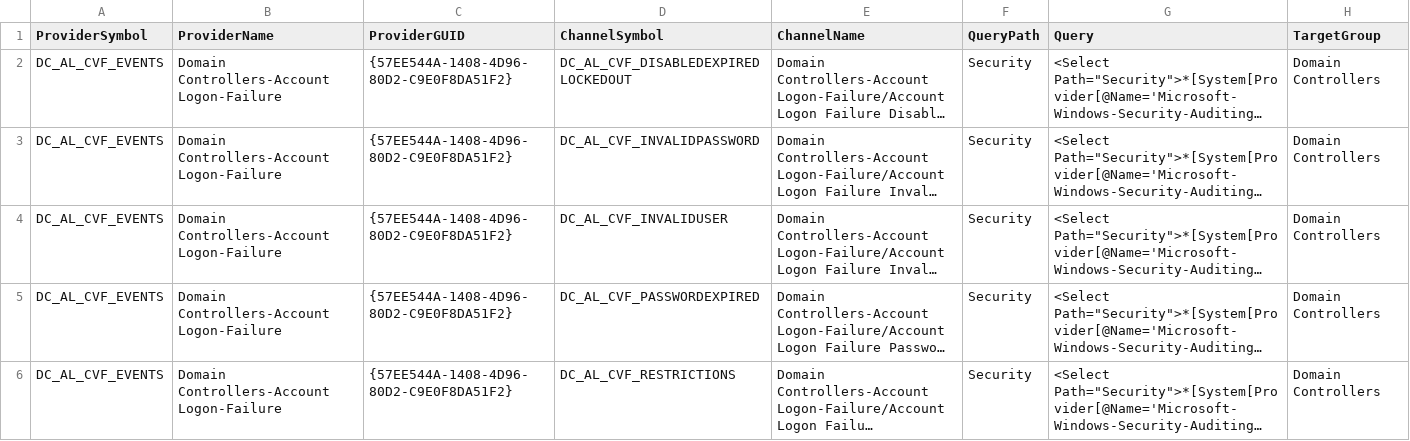
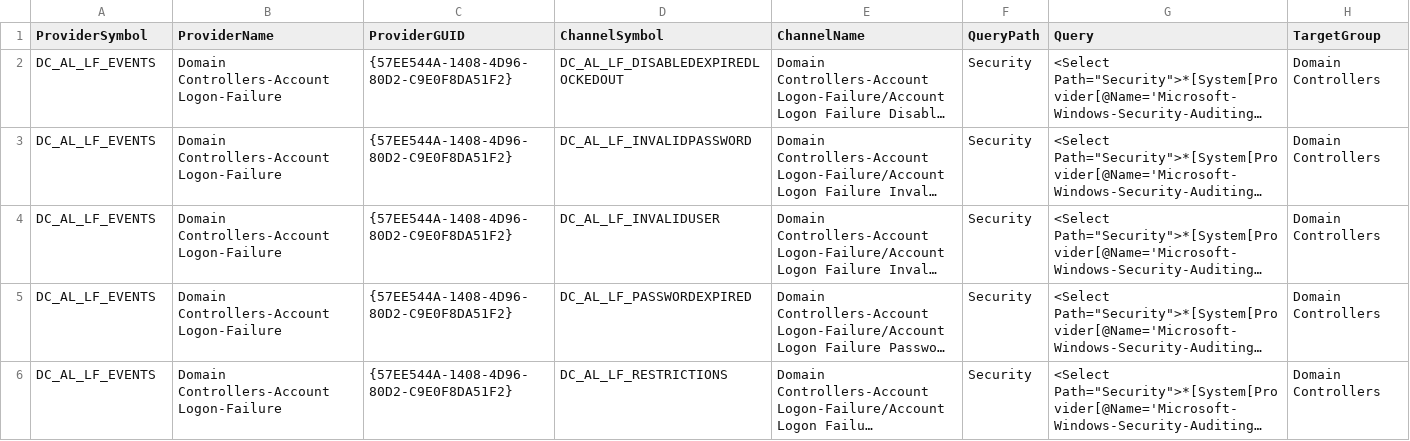
Before and after one commit to russelltomkins/Project-Sauron, a CSV file: DCEvents.csv, drawn as a sheet; only a part is shown; long unchanged cells end in …; the diff covers the shown part only; the diff names each change by its address in the sheet, - before the commit and + after, or states it on an @@ line.

```diff
--- a/DCEvents.csv
+++ b/DCEvents.csv
-A2:A6 (ProviderSymbol): DC_AL_CVF_EVENTS
+A2:A6 (ProviderSymbol): DC_AL_LF_EVENTS
-D2 (ChannelSymbol): DC_AL_CVF_DISABLEDEXPIREDLOCKEDOUT
+D2 (ChannelSymbol): DC_AL_LF_DISABLEDEXPIREDLOCKEDOUT
-D3 (ChannelSymbol): DC_AL_CVF_INVALIDPASSWORD
+D3 (ChannelSymbol): DC_AL_LF_INVALIDPASSWORD
-D4 (ChannelSymbol): DC_AL_CVF_INVALIDUSER
+D4 (ChannelSymbol): DC_AL_LF_INVALIDUSER
-D5 (ChannelSymbol): DC_AL_CVF_PASSWORDEXPIRED
+D5 (ChannelSymbol): DC_AL_LF_PASSWORDEXPIRED
-D6 (ChannelSymbol): DC_AL_CVF_RESTRICTIONS
+D6 (ChannelSymbol): DC_AL_LF_RESTRICTIONS
```
Also changed, not shown: 4 added rows and 8 edited cells elsewhere in this file.
